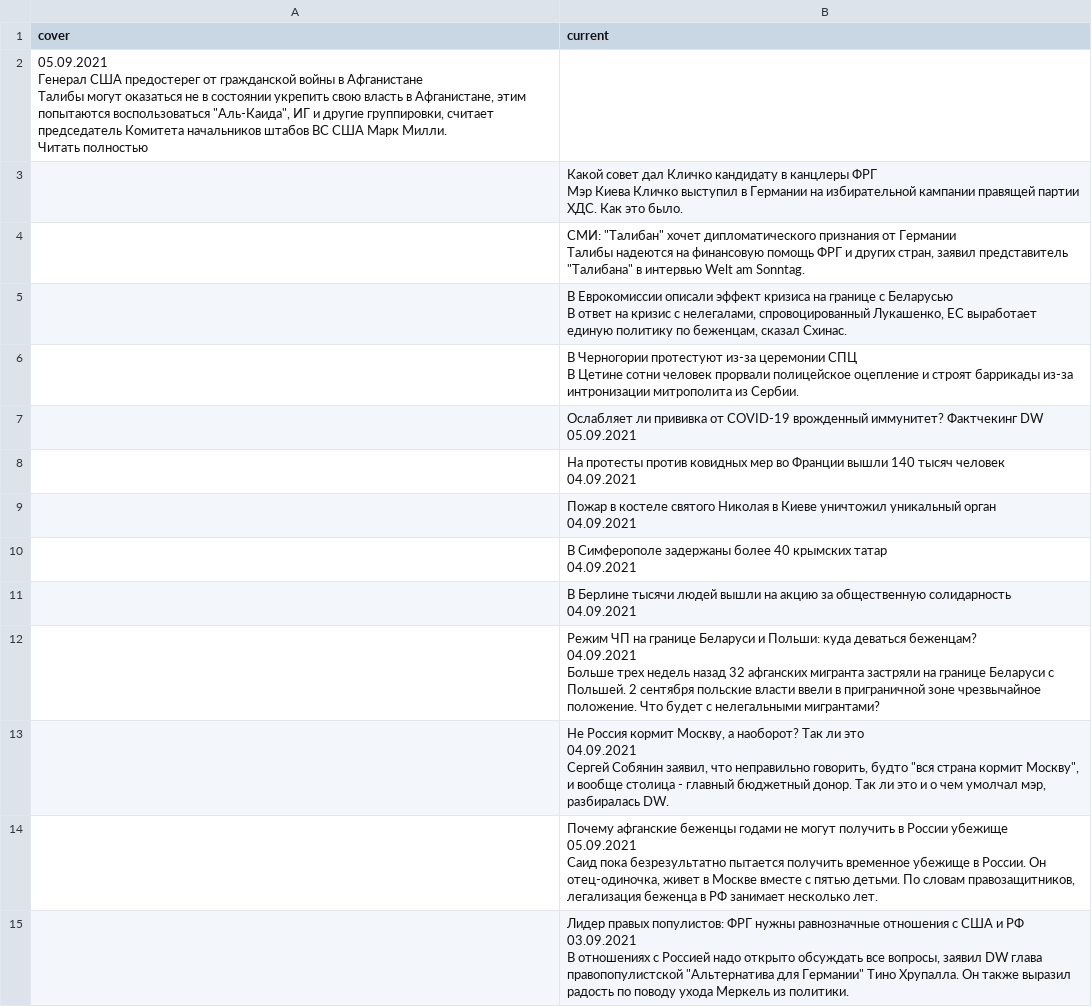
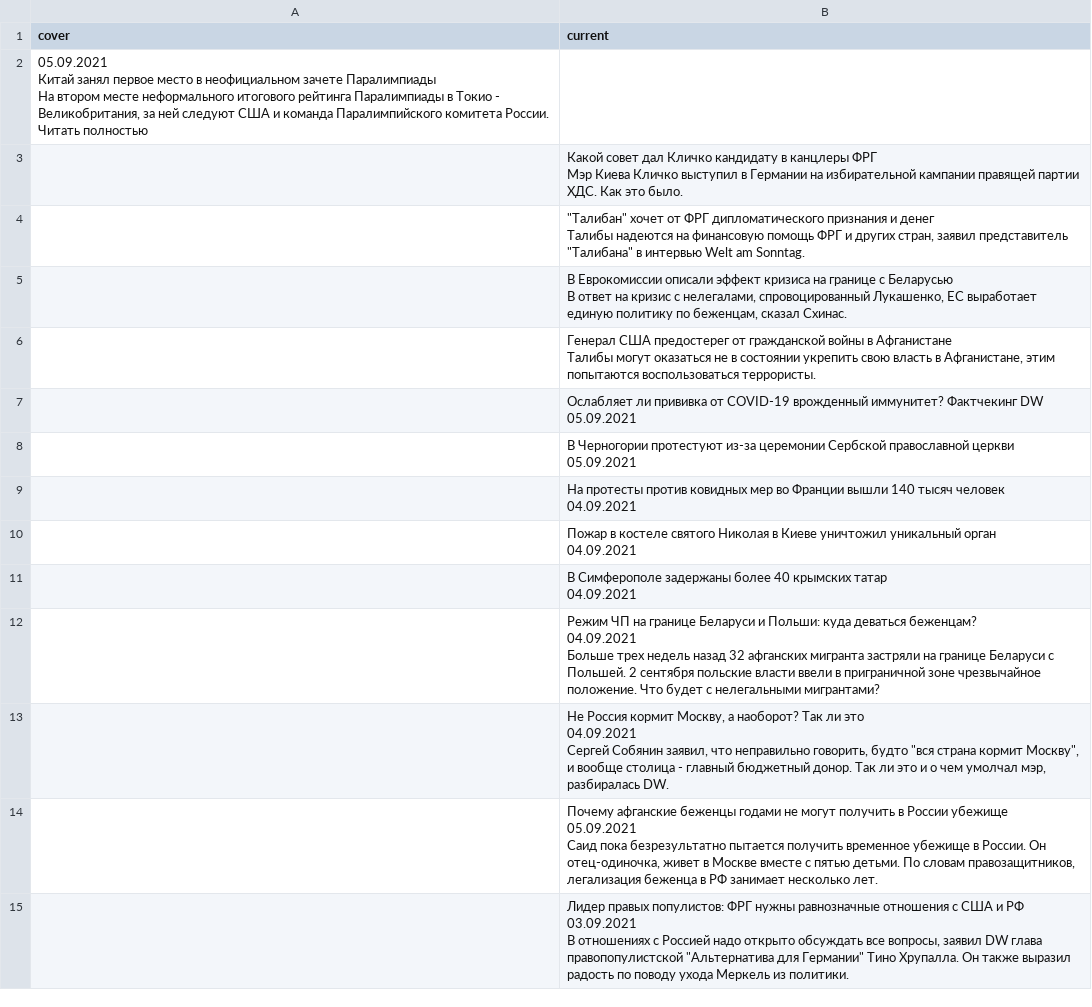
Before and after one commit to bujanowski/Scraping_DW_website, a CSV file: dw_rus_website.csv, drawn as a sheet; only a part is shown.

```diff
--- a/dw_rus_website.csv
+++ b/dw_rus_website.csv
@@ -1,14 +1,14 @@
 cover,current
-"05.09.2021
-
-
-Генерал США предостерег от гражданской войны в Афганистане
-
-Талибы могут оказаться не в состоянии укрепить свою власть в Афганистане, этим попытаются воспользоваться ""Аль-Каида"", ИГ и другие группировки, считает председатель Комитета начальников штабов ВС США Марк Милли. 
-Читать полностью",
+"05.09.2021
+
+
+Китай занял первое место в неофициальном зачете Паралимпиады
+
+На втором месте неформального итогового рейтинга Паралимпиады в Токио - Великобритания, за ней следуют США и команда Паралимпийского комитета России. 
+Читать полностью",
 ,"Какой совет дал Кличко кандидату в канцлеры ФРГ
 Мэр Киева Кличко выступил в Германии на избирательной кампании правящей партии ХДС. Как это было."
-,"СМИ: ""Талибан"" хочет дипломатического признания от Германии
-
-Талибы надеются на финансовую помощь ФРГ и других стран, заявил представитель ""Талибана"" в интервью Welt am Sonntag."
+,"""Талибан"" хочет от ФРГ дипломатического признания и денег
+
+Талибы надеются на финансовую помощь ФРГ и других стран, заявил представитель ""Талибана"" в интервью Welt am Sonntag."
 ,"В Еврокомиссии описали эффект кризиса на границе с Беларусью
@@ -16,7 +16,9 @@ cover,current
 В ответ на кризис с нелегалами, спровоцированный Лукашенко, ЕС выработает единую политику по беженцам, сказал Схинас."
-,"В Черногории протестуют из-за церемонии СПЦ
-
-В Цетине сотни человек прорвали полицейское оцепление и строят баррикады из-за интронизации митрополита из Сербии."
+,"Генерал США предостерег от гражданской войны в Афганистане
+
+Талибы могут оказаться не в состоянии укрепить свою власть в Афганистане, этим попытаются воспользоваться террористы."
 ,"Ослабляет ли прививка от COVID-19 врожденный иммунитет? Фактчекинг DW
 05.09.2021"
+,"В Черногории протестуют из-за церемонии Сербской православной церкви
+05.09.2021"
 ,"На протесты против ковидных мер во Франции вышли 140 тысяч человек
@@ -27,4 +29,2 @@ cover,current
 04.09.2021"
-,"В Берлине тысячи людей вышли на акцию за общественную солидарность
-04.09.2021"
 ,"Режим ЧП на границе Беларуси и Польши: куда деваться беженцам?
```
